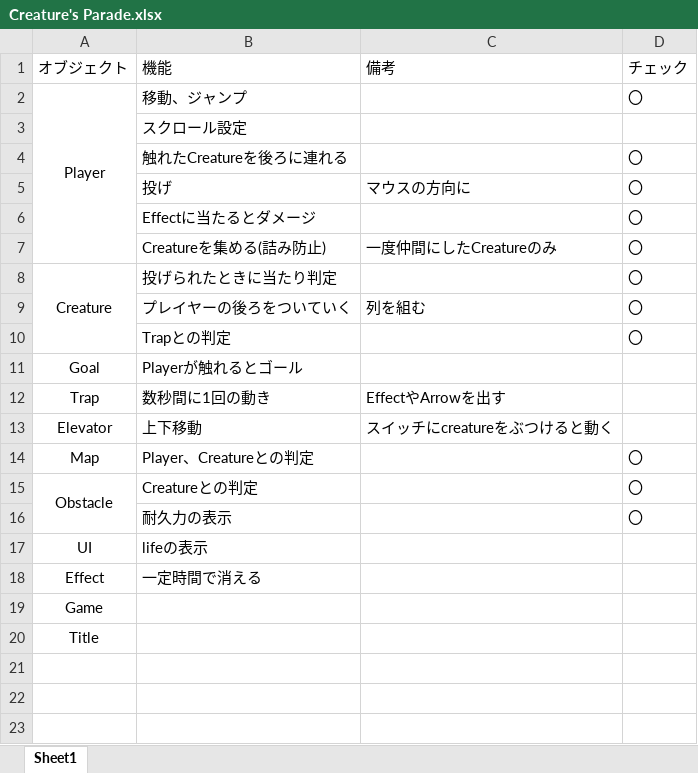
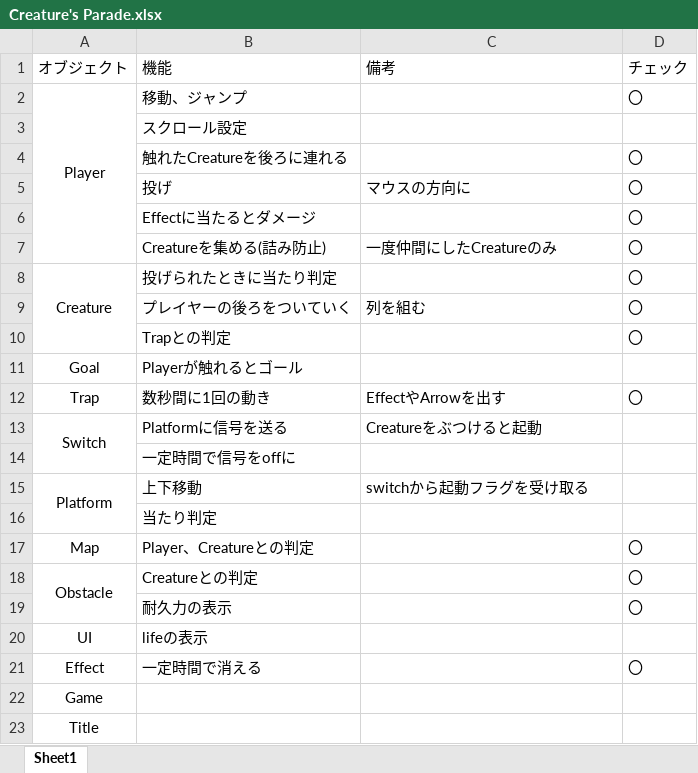
Before and after one commit to kyosuke6722/Creature-s-Parade, an Excel workbook: Creature's Parade.xlsx, sheet Sheet1, drawn as a sheet; values as stored, in another font and other column widths than the file's, no borders; addresses are those after the commit; the diff names each change by its address in the sheet, - before the commit and + after, or states it on an @@ line.

```diff
--- a/Creature's Parade.xlsx (sheet Sheet1)
+++ b/Creature's Parade.xlsx (sheet Sheet1)
-D12 (チェック): (empty)
+D12 (チェック): 〇
+row 13: Switch | Platformに信号を送る | Creatureをぶつけると起動
+row 14:  | 一定時間で信号をoffに
-A15 (オブジェクト): Elevator
+A15 (オブジェクト): Platform
+A15:A16 merged
-C15 (備考): スイッチにcreatureをぶつけると動く
+C15 (備考): switchから起動フラグを受け取る
+row 16:  | 当たり判定
-D21 (チェック): (empty)
+D21 (チェック): 〇
```
Also changed, not shown: 15 other files.
